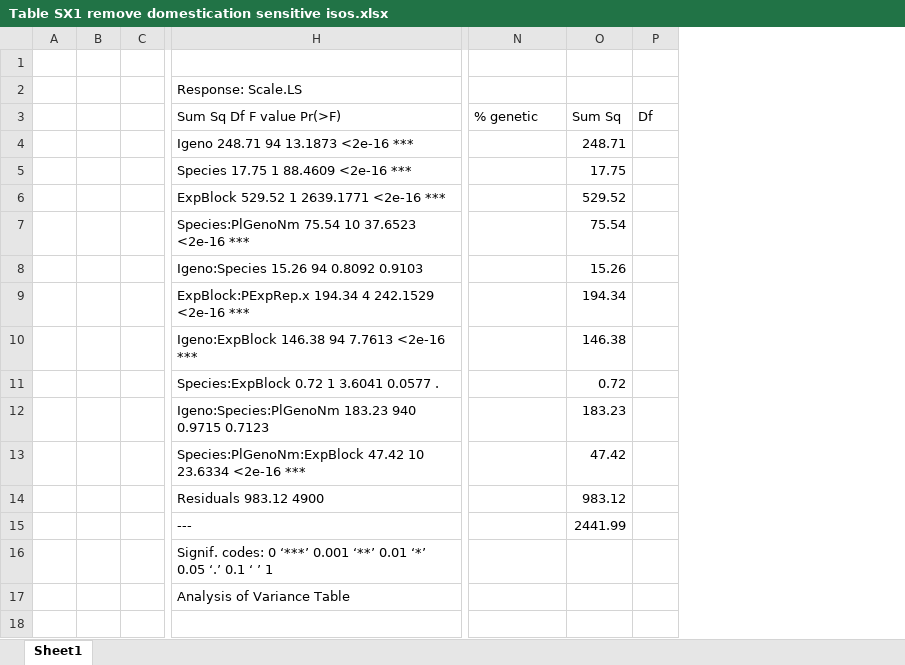
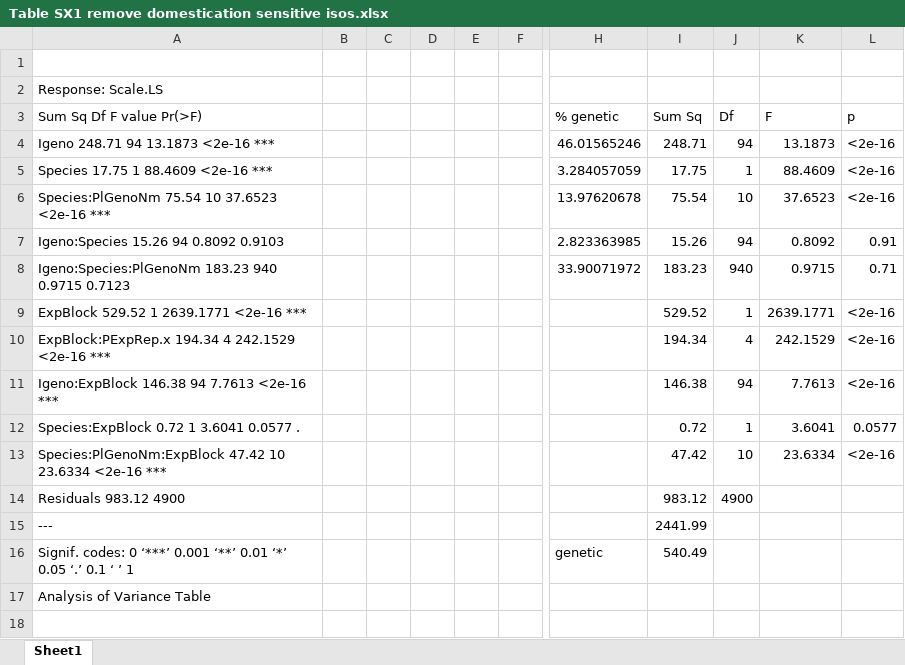
Before and after one commit to nicolise/BcSolGWAS, an Excel workbook: paper/Submissions/PlantCell/TPC revision/Table SX1 remove domestication sensitive isos.xlsx, sheet Sheet1, drawn as a sheet; only a part is shown, gaps mark what is left out; values as stored, in another font and other column widths than the file's, no borders; removed rows and columns are numbered as before the commit, all else as after; rows hold the shown columns only; the diff covers the shown part only; the diff names each change by its address in the sheet, - before the commit and + after, or states it on an @@ line.

```diff
--- a/paper/Submissions/PlantCell/TPC revision/Table SX1 remove domestication sensitive isos.xlsx (sheet Sheet1)
+++ b/paper/Submissions/PlantCell/TPC revision/Table SX1 remove domestication sensitive isos.xlsx (sheet Sheet1)
-column A, empty
-column B, empty
-column C, empty
+column B, empty
+column C, empty
+column D, empty
+column E, empty
+column F, empty
+column K (F), rows 4-7: 13.1873 | 88.4609 | 37.6523 | 0.8092; rows 10-13: 242.1529 | 7.7613 | 3.6041 | 23.6334
+column L (p), rows 4-7: <2e-16 | <2e-16 | <2e-16 | 0.91; rows 10-13: <2e-16 | <2e-16 | 0.0577 | <2e-16
-H4 (% genetic): (empty)
+H4 (% genetic): 46.01565246
-J4 (Df): (empty)
+J4 (Df): 94
-H5 (% genetic): (empty)
+H5 (% genetic): 3.284057059
-J5 (Df): (empty)
+J5 (Df): 1
-row 6:  |  |  | ExpBlock 529.52 1 2639.1771 <2e-16 *** |  | 529.52
-H6 (% genetic): (empty)
+H6 (% genetic): 13.97620678
-J6 (Df): (empty)
+J6 (Df): 10
-H7 (% genetic): (empty)
+H7 (% genetic): 2.823363985
-J7 (Df): (empty)
+J7 (Df): 94
+row 8: Igeno:Species:PlGenoNm 183.23 940 0.9715 0.7123 |  |  |  |  |  | 33.90071972 | 183.23 | 940 | 0.9715 | 0.71
+row 9: ExpBlock 529.52 1 2639.1771 <2e-16 *** |  |  |  |  |  |  | 529.52 | 1 | 2639.1771 | <2e-16
-J10 (Df): (empty)
+J10 (Df): 4
-J11 (Df): (empty)
+J11 (Df): 94
-J12 (Df): (empty)
+J12 (Df): 1
-row 12:  |  |  | Igeno:Species:PlGenoNm 183.23 940 0.9715 0.7123 |  | 183.23
-J13 (Df): (empty)
+J13 (Df): 10
-J14 (Df): (empty)
+J14 (Df): 4900
-H16 (% genetic): (empty)
+H16 (% genetic): genetic
-I16 (Sum Sq): (empty)
+I16 (Sum Sq): 540.49
+row 18: (empty)
```
Also changed, not shown: 13 added rows and 8 removed columns elsewhere in this sheet, formulas that keep their value, 7 other files.
